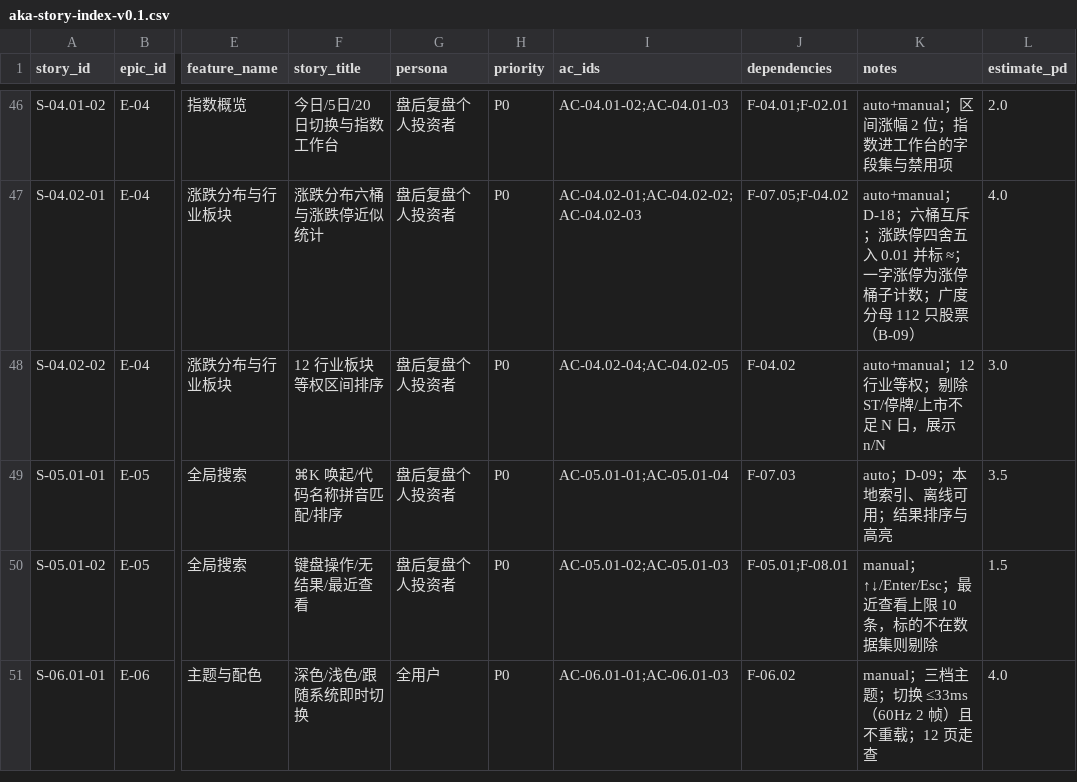
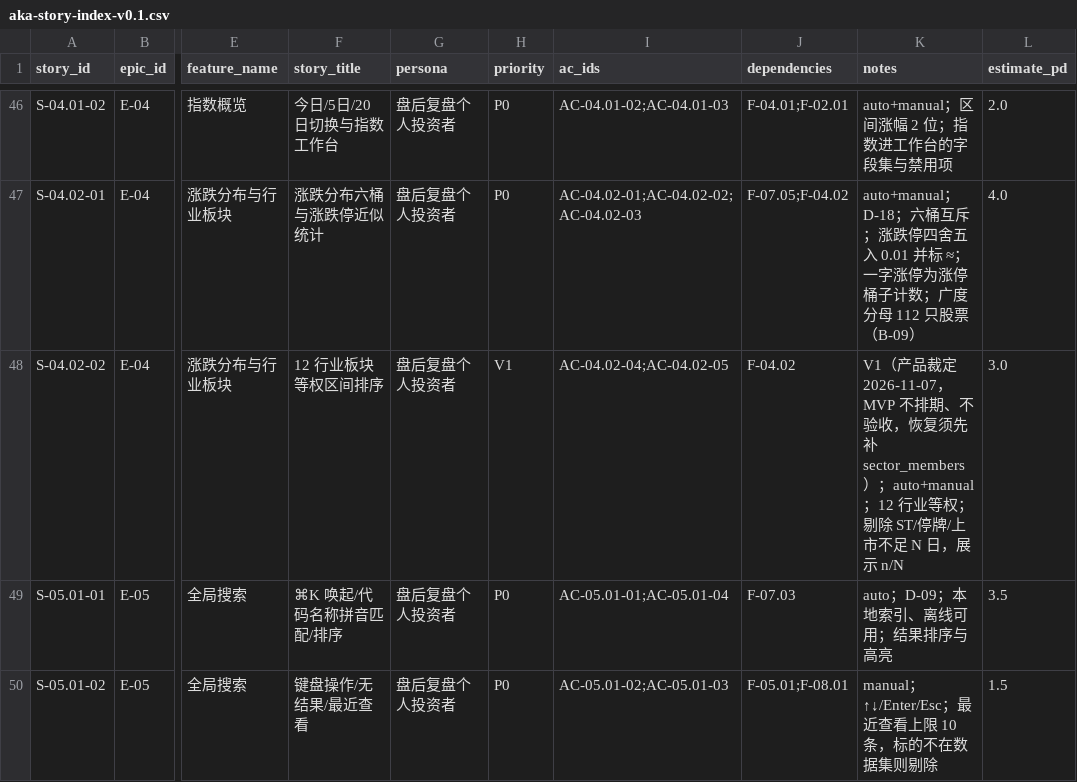
Before and after one commit to man-want-fly/aka, a CSV file: docs/story-cards/aka-story-index-v0.1.csv, drawn as a sheet; only a part is shown, gaps mark what is left out; the shorter side is filled out with more unchanged rows; the diff names each change by its address in the sheet, - before the commit and + after, or states it on an @@ line.

```diff
--- a/docs/story-cards/aka-story-index-v0.1.csv
+++ b/docs/story-cards/aka-story-index-v0.1.csv
-H48 (priority): P0
+H48 (priority): V1
-K48 (notes): auto+manual；12 行…
+K48 (notes): V1（产品裁定 2026-11-07，MVP 不排期、不验收，恢复须先补 sector_members）；auto+manual；12 行…
```
Also changed, not shown: docs/prd/aka-prd-story-index-v0.1.csv, 3 other files.
